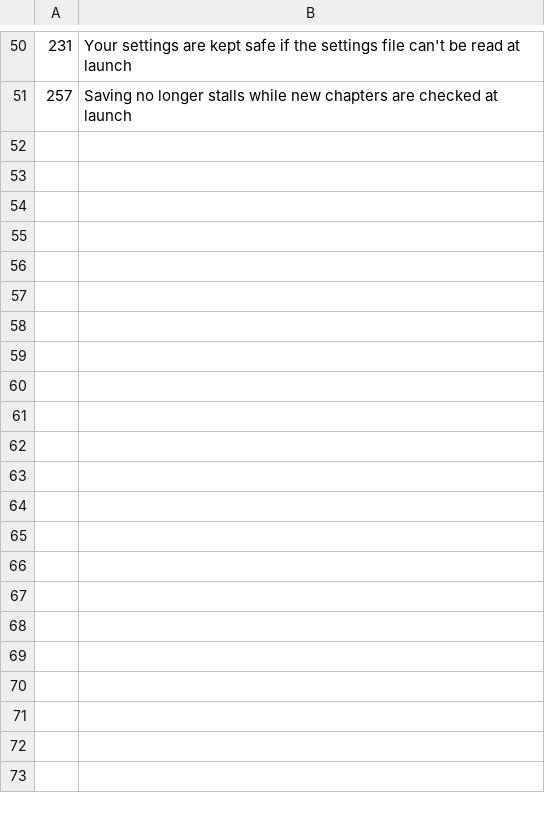
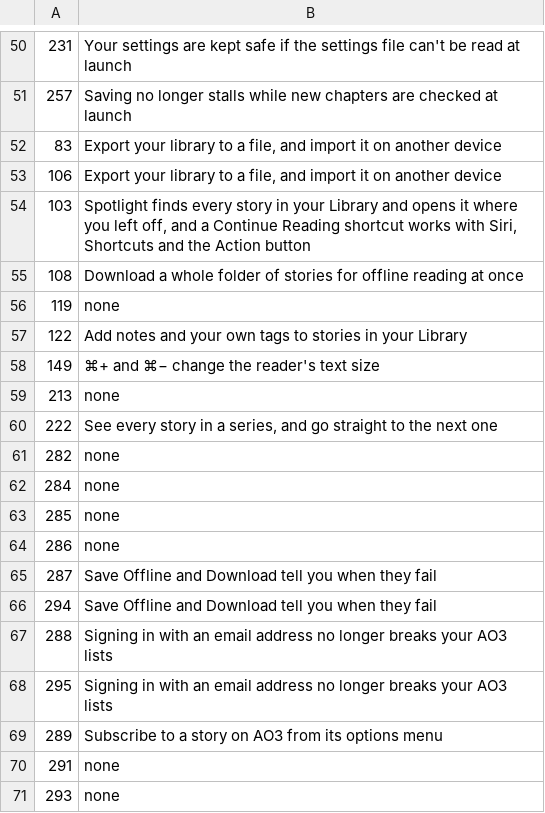
Before and after one commit to yennster/fanficly, a TSV file: .github/release-notes.tsv, drawn as a sheet; only a part is shown, gaps mark what is left out; the diff covers the shown part only.

```diff
--- a/.github/release-notes.tsv
+++ b/.github/release-notes.tsv
@@ -51 +51,21 @@
 257	Saving no longer stalls while new chapters are checked at launch
+83	Export your library to a file, and import it on another device
+106	Export your library to a file, and import it on another device
+103	Spotlight finds every story in your Library and opens it where you left off, and a Continue Reading shortcut works with Siri, Shortcuts and the Action button
+108	Download a whole folder of stories for offline reading at once
+119	none
+122	Add notes and your own tags to stories in your Library
+149	⌘+ and ⌘− change the reader's text size
+213	none
+222	See every story in a series, and go straight to the next one
+282	none
+284	none
+285	none
+286	none
+287	Save Offline and Download tell you when they fail
+294	Save Offline and Download tell you when they fail
+288	Signing in with an email address no longer breaks your AO3 lists
+295	Signing in with an email address no longer breaks your AO3 lists
+289	Subscribe to a story on AO3 from its options menu
+291	none
+293	none
```
Also changed, not shown: 38 added rows elsewhere in this file, 1 other file.
